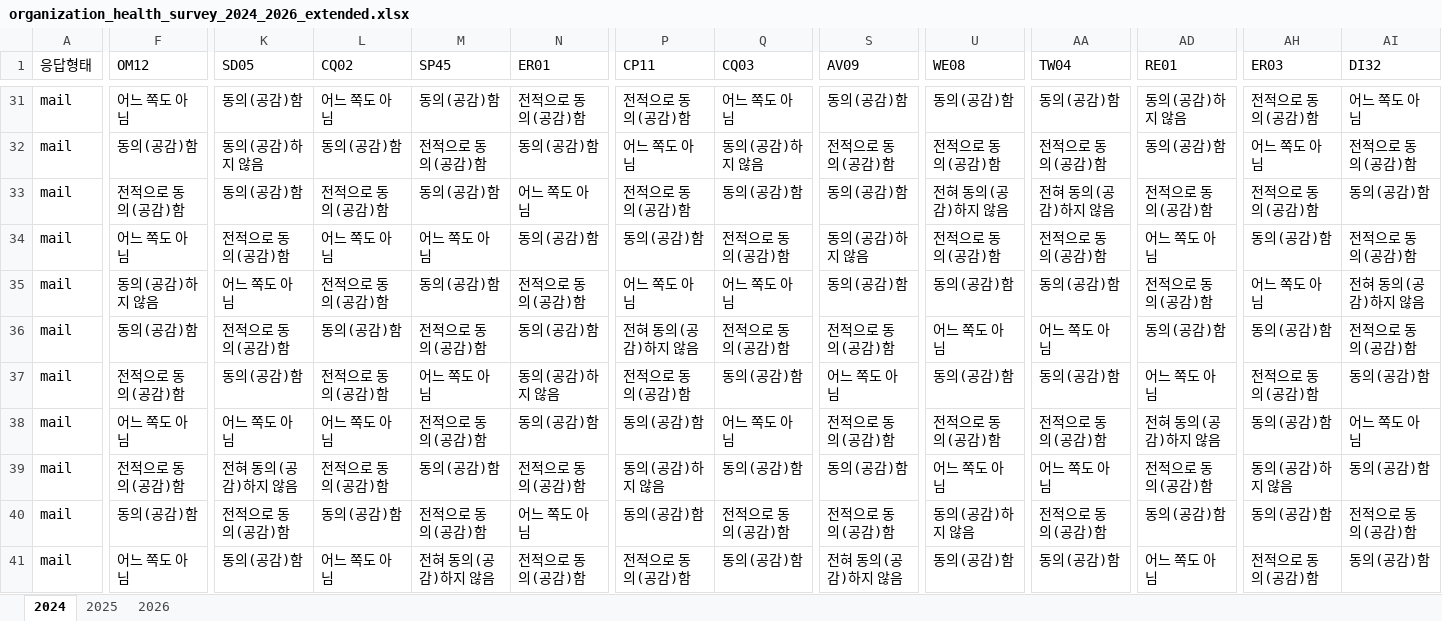
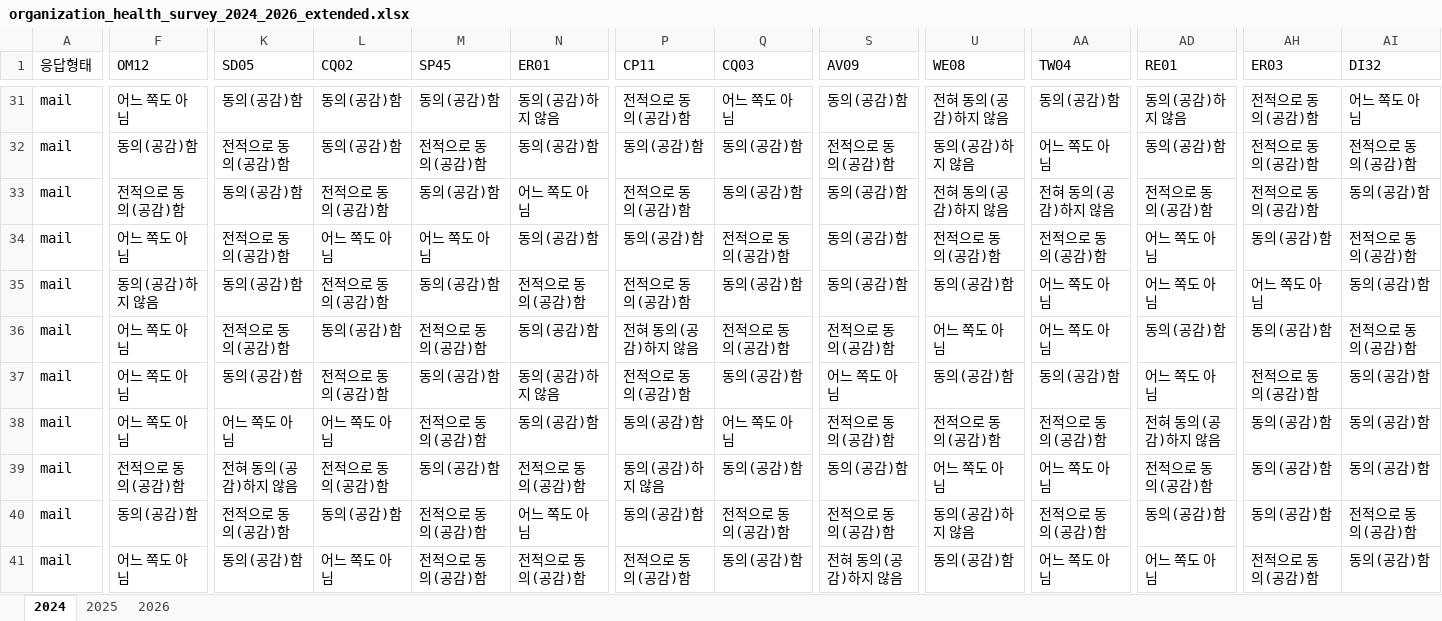
Before and after one commit to frypanegg/AI_PJT, an Excel workbook: Org_health_diag/dummy_data/organization_health_survey_2024_2026_extended.xlsx, sheet 2024, drawn as a sheet; only a part is shown, gaps mark what is left out; values as stored, in another font and other column widths than the file's, no borders; the diff covers the shown part only; the diff names each change by its address in the sheet, - before the commit and + after, or states it on an @@ line.

```diff
--- a/Org_health_diag/dummy_data/organization_health_survey_2024_2026_extended.xlsx (sheet 2024)
+++ b/Org_health_diag/dummy_data/organization_health_survey_2024_2026_extended.xlsx (sheet 2024)
-L31 (CQ02): 어느 쪽도 아님
+L31 (CQ02): 동의(공감)함
-N31 (ER01): 전적으로 동의(공감)함
+N31 (ER01): 동의(공감)하지 않음
-U31 (WE08): 동의(공감)함
+U31 (WE08): 전혀 동의(공감)하지 않음
-K32 (SD05): 동의(공감)하지 않음
+K32 (SD05): 전적으로 동의(공감)함
-P32 (CP11): 어느 쪽도 아님
+P32 (CP11): 동의(공감)함
-Q32 (CQ03): 동의(공감)하지 않음
+Q32 (CQ03): 동의(공감)함
-U32 (WE08): 전적으로 동의(공감)함
+U32 (WE08): 동의(공감)하지 않음
-AA32 (TW04): 전적으로 동의(공감)함
+AA32 (TW04): 어느 쪽도 아님
-AH32 (ER03): 어느 쪽도 아님
+AH32 (ER03): 전적으로 동의(공감)함
-S34 (AV09): 동의(공감)하지 않음
+S34 (AV09): 동의(공감)함
-K35 (SD05): 어느 쪽도 아님
+K35 (SD05): 동의(공감)함
-P35 (CP11): 어느 쪽도 아님
+P35 (CP11): 전적으로 동의(공감)함
-Q35 (CQ03): 어느 쪽도 아님
+Q35 (CQ03): 동의(공감)함
-AA35 (TW04): 동의(공감)함
+AA35 (TW04): 어느 쪽도 아님
-AD35 (RE01): 전적으로 동의(공감)함
+AD35 (RE01): 어느 쪽도 아님
-AI35 (DI32): 전혀 동의(공감)하지 않음
+AI35 (DI32): 동의(공감)함
-F36 (OM12): 동의(공감)함
+F36 (OM12): 어느 쪽도 아님
-F37 (OM12): 전적으로 동의(공감)함
+F37 (OM12): 어느 쪽도 아님
-M37 (SP45): 어느 쪽도 아님
+M37 (SP45): 동의(공감)함
-AI38 (DI32): 어느 쪽도 아님
+AI38 (DI32): 동의(공감)함
-AH39 (ER03): 동의(공감)하지 않음
+AH39 (ER03): 동의(공감)함
-M41 (SP45): 전혀 동의(공감)하지 않음
+M41 (SP45): 전적으로 동의(공감)함
-AA41 (TW04): 동의(공감)함
+AA41 (TW04): 어느 쪽도 아님
```
Also changed, not shown: 1119 edited cells elsewhere in this sheet, sheet 2025, sheet 2026, 1 other file.
